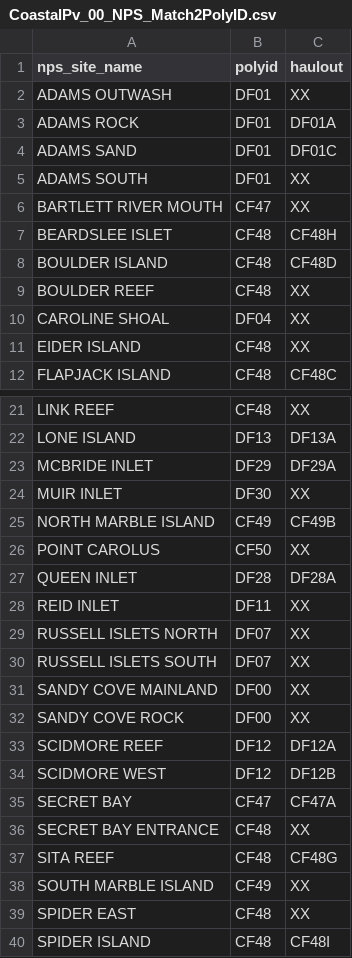
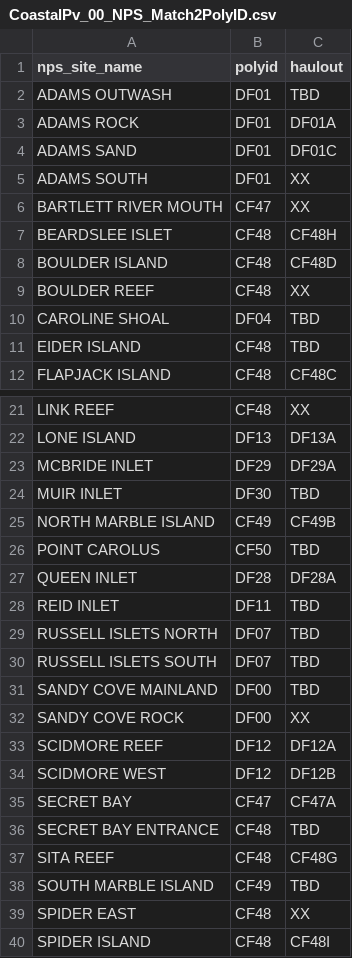
Before and after one commit to staciekoslovsky-noaa/CoastalPv_DataManagement, a CSV file: CoastalPv_00_NPS_Match2PolyID.csv, drawn as a sheet; only a part is shown, gaps mark what is left out; the diff covers the shown part only.

Commit message:
Update CoastalPv_00_NPS_Match2PolyID.csv
Changed codes for sites where we're going to be adding haulouts to the NOAA data

```diff
--- a/CoastalPv_00_NPS_Match2PolyID.csv
+++ b/CoastalPv_00_NPS_Match2PolyID.csv
@@ -1,3 +1,3 @@
 nps_site_name,polyid,haulout
-ADAMS OUTWASH,DF01,XX
+ADAMS OUTWASH,DF01,TBD
 ADAMS ROCK,DF01,DF01A
@@ -9,4 +9,4 @@ BOULDER ISLAND,CF48,CF48D
 BOULDER REEF,CF48,XX
-CAROLINE SHOAL,DF04,XX
-EIDER ISLAND,CF48,XX
+CAROLINE SHOAL,DF04,TBD
+EIDER ISLAND,CF48,TBD
 FLAPJACK ISLAND,CF48,CF48C
@@ -23,10 +23,10 @@ LONE ISLAND,DF13,DF13A
 MCBRIDE INLET,DF29,DF29A
-MUIR INLET,DF30,XX
+MUIR INLET,DF30,TBD
 NORTH MARBLE ISLAND,CF49,CF49B
-POINT CAROLUS,CF50,XX
+POINT CAROLUS,CF50,TBD
 QUEEN INLET,DF28,DF28A
-REID INLET,DF11,XX
-RUSSELL ISLETS NORTH,DF07,XX
-RUSSELL ISLETS SOUTH,DF07,XX
-SANDY COVE MAINLAND,DF00,XX
+REID INLET,DF11,TBD
+RUSSELL ISLETS NORTH,DF07,TBD
+RUSSELL ISLETS SOUTH,DF07,TBD
+SANDY COVE MAINLAND,DF00,TBD
 SANDY COVE ROCK,DF00,XX
@@ -35,5 +35,5 @@ SCIDMORE WEST,DF12,DF12B
 SECRET BAY,CF47,CF47A
-SECRET BAY ENTRANCE,CF48,XX
+SECRET BAY ENTRANCE,CF48,TBD
 SITA REEF,CF48,CF48G
-SOUTH MARBLE ISLAND,CF49,XX
+SOUTH MARBLE ISLAND,CF49,TBD
 SPIDER EAST,CF48,XX
```
Also changed, not shown: 1 edited cell elsewhere in this file.
